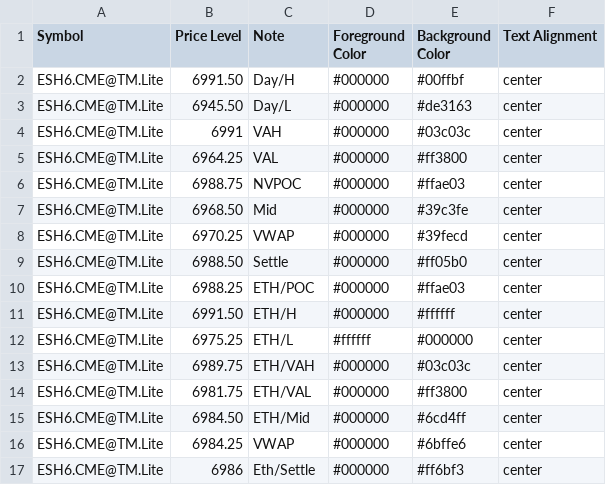
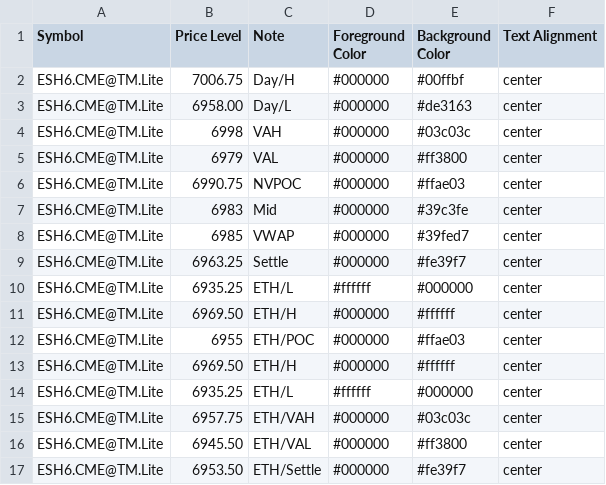
Before and after one commit to heatedtowel/EsCloudNotes, a CSV file: esH6previousDays.csv, drawn as a sheet.

Commit message:
Update esH6previousDays.csv

```diff
--- a/esH6previousDays.csv
+++ b/esH6previousDays.csv
@@ -1,17 +1,17 @@
 Symbol,Price Level,Note,Foreground Color,Background Color,Text Alignment
-ESH6.CME@TM.Lite,6991.50,Day/H,#000000,#00ffbf,center
-ESH6.CME@TM.Lite,6945.50,Day/L,#000000,#de3163,center
-ESH6.CME@TM.Lite,6991,VAH,#000000,#03c03c,center
-ESH6.CME@TM.Lite,6964.25,VAL,#000000,#ff3800,center
-ESH6.CME@TM.Lite,6988.75,NVPOC,#000000,#ffae03,center
-ESH6.CME@TM.Lite,6968.50,Mid,#000000,#39c3fe,center
-ESH6.CME@TM.Lite,6970.25,VWAP,#000000,#39fecd,center
-ESH6.CME@TM.Lite,6988.50,Settle,#000000,#ff05b0,center
-ESH6.CME@TM.Lite,6988.25,ETH/POC,#000000,#ffae03,center
-ESH6.CME@TM.Lite,6991.50,ETH/H,#000000,#ffffff,center
-ESH6.CME@TM.Lite,6975.25,ETH/L,#ffffff,#000000,center
-ESH6.CME@TM.Lite,6989.75,ETH/VAH,#000000,#03c03c,center
-ESH6.CME@TM.Lite,6981.75,ETH/VAL,#000000,#ff3800,center
-ESH6.CME@TM.Lite,6984.50,ETH/Mid,#000000,#6cd4ff,center
-ESH6.CME@TM.Lite,6984.25,VWAP,#000000,#6bffe6,center
-ESH6.CME@TM.Lite,6986,Eth/Settle,#000000,#ff6bf3,center
+ESH6.CME@TM.Lite,7006.75,Day/H,#000000,#00ffbf,center
+ESH6.CME@TM.Lite,6958.00,Day/L,#000000,#de3163,center
+ESH6.CME@TM.Lite,6998,VAH,#000000,#03c03c,center
+ESH6.CME@TM.Lite,6979,VAL,#000000,#ff3800,center
+ESH6.CME@TM.Lite,6990.75,NVPOC,#000000,#ffae03,center
+ESH6.CME@TM.Lite,6983,Mid,#000000,#39c3fe,center
+ESH6.CME@TM.Lite,6985,VWAP,#000000,#39fed7,center
+ESH6.CME@TM.Lite,6963.25,Settle,#000000,#fe39f7,center
+ESH6.CME@TM.Lite,6935.25,ETH/L,#ffffff,#000000,center
+ESH6.CME@TM.Lite,6969.50,ETH/H,#000000,#ffffff,center
+ESH6.CME@TM.Lite,6955,ETH/POC,#000000,#ffae03,center
+ESH6.CME@TM.Lite,6969.50,ETH/H,#000000,#ffffff,center
+ESH6.CME@TM.Lite,6935.25,ETH/L,#ffffff,#000000,center
+ESH6.CME@TM.Lite,6957.75,ETH/VAH,#000000,#03c03c,center
+ESH6.CME@TM.Lite,6945.50,ETH/VAL,#000000,#ff3800,center
+ESH6.CME@TM.Lite,6953.50,ETH/Settle,#000000,#fe39f7,center
```
